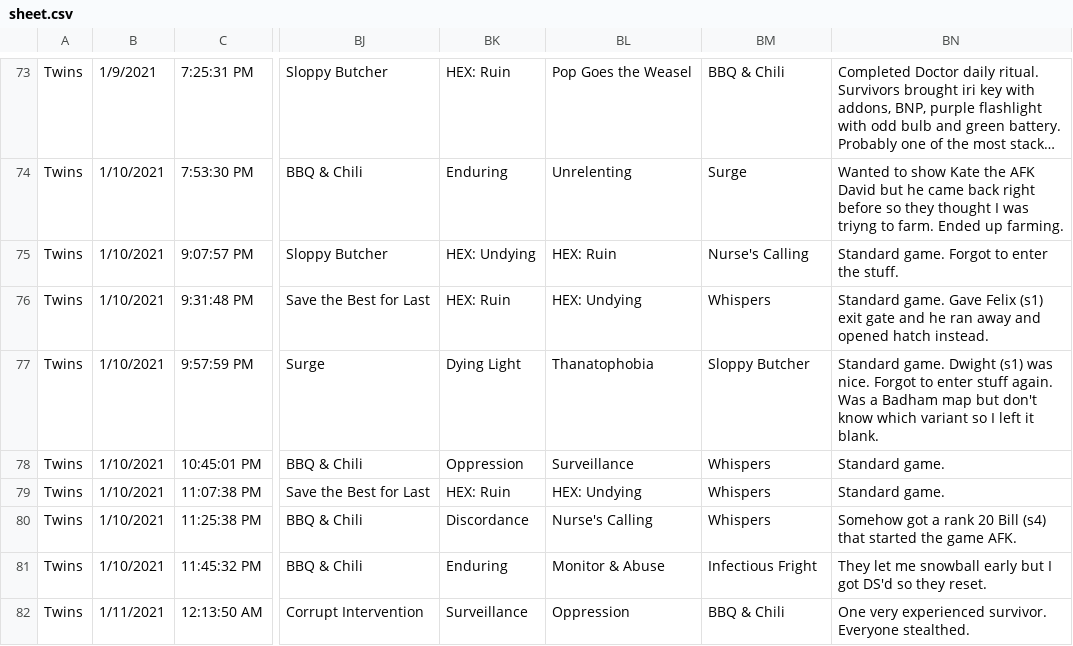
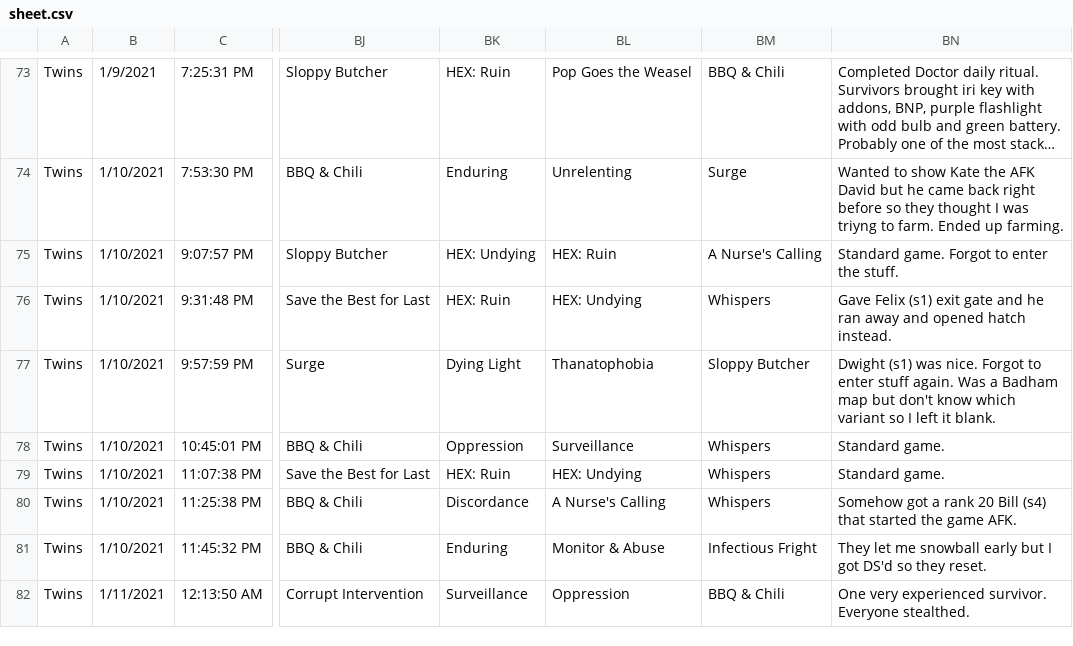
Before and after one commit to Knilax/DbD-Game-Sheet-Data-Processor, a CSV file: sheet.csv, drawn as a sheet; only a part is shown, gaps mark what is left out; long unchanged cells end in …; the diff covers the shown part only; the diff names each change by its address in the sheet, - before the commit and + after, or states it on an @@ line.

```diff
--- a/sheet.csv
+++ b/sheet.csv
-BM75: Nurse's Calling
+BM75: A Nurse's Calling
-BN76: Standard game. Gave Felix…
+BN76: Gave Felix…
-BN77: Standard game. Dwight (s1)…
+BN77: Dwight (s1)…
-BL80: Nurse's Calling
+BL80: A Nurse's Calling
```
Also changed, not shown: 15 edited cells elsewhere in this file, 6 other files.
